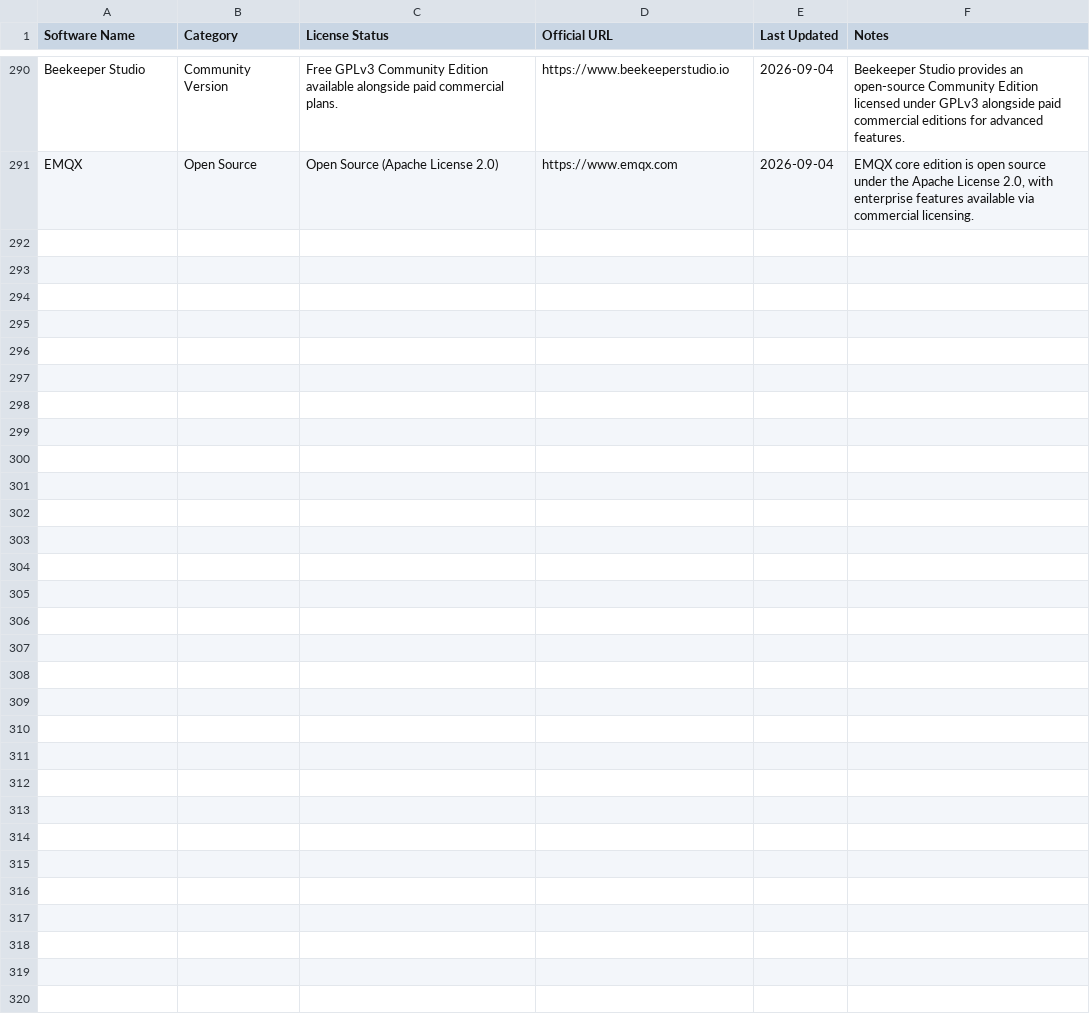
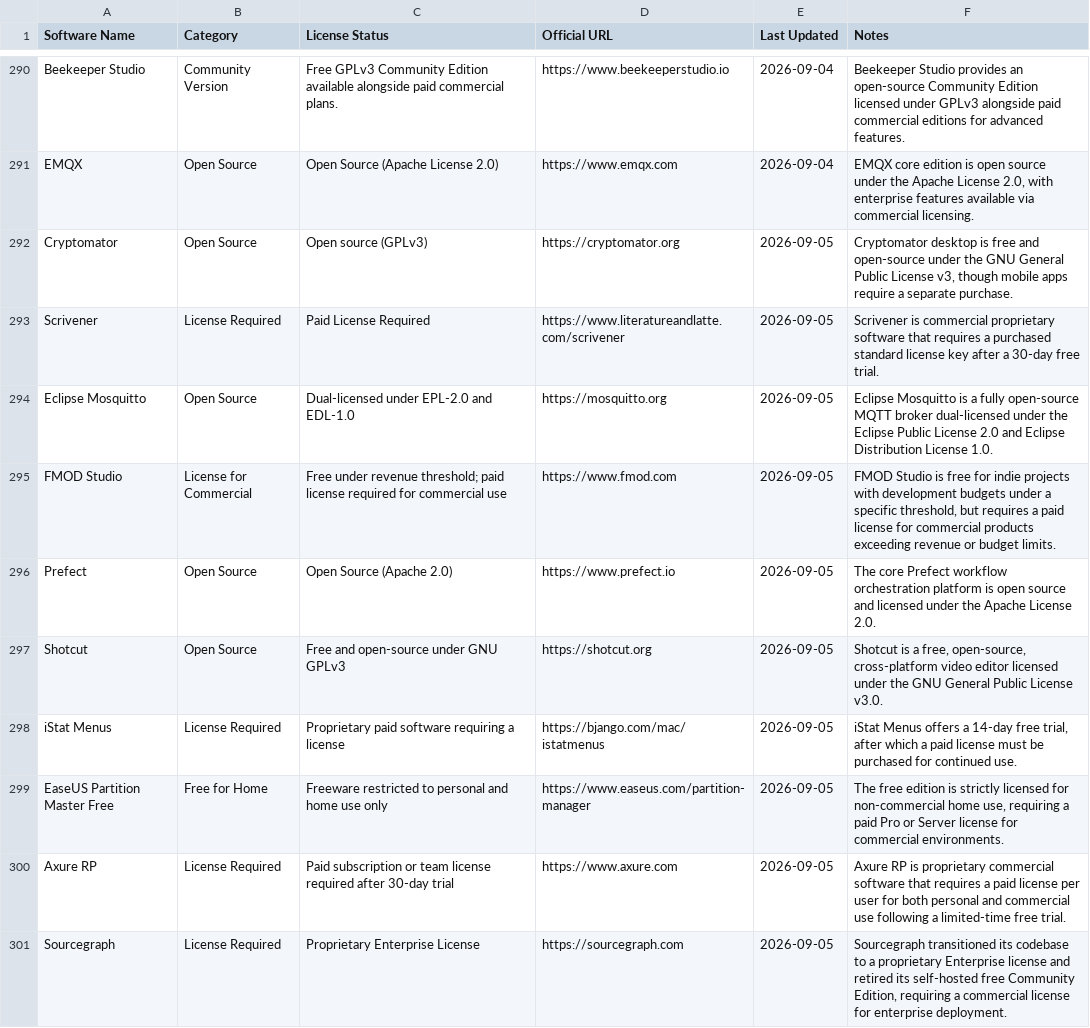
Before and after one commit to navneet-20/SoftwareLicense.fyi, a CSV file: data/software_list.csv, drawn as a sheet; only a part is shown, gaps mark what is left out; the diff names each change by its address in the sheet, - before the commit and + after, or states it on an @@ line.

```diff
--- a/data/software_list.csv
+++ b/data/software_list.csv
+row 292: Cryptomator | Open Source | Open source (GPLv3) | https://cryptomator.org | 2026-09-05 | Cryptomator desktop is free and open-source under the GNU General Public License v3, though mobile apps require a separate purchase.
+row 293: Scrivener | License Required | Paid License Required | https://www.literatureandlatte.com/scrivener | 2026-09-05 | Scrivener is commercial proprietary software that requires a purchased standard license key after a 30-day free trial.
+row 294: Eclipse Mosquitto | Open Source | Dual-licensed under EPL-2.0 and EDL-1.0 | https://mosquitto.org | 2026-09-05 | Eclipse Mosquitto is a fully open-source MQTT broker dual-licensed under the Eclipse Public License 2.0 and Eclipse Distribution License 1.0.
+row 295: FMOD Studio | License for Commercial | Free under revenue threshold; paid license required for commercial use | https://www.fmod.com | 2026-09-05 | FMOD Studio is free for indie projects with development budgets under a specific threshold, but requires a paid license for commercial products exceeding revenue or budget limits.
+row 296: Prefect | Open Source | Open Source (Apache 2.0) | https://www.prefect.io | 2026-09-05 | The core Prefect workflow orchestration platform is open source and licensed under the Apache License 2.0.
+row 297: Shotcut | Open Source | Free and open-source under GNU GPLv3 | https://shotcut.org | 2026-09-05 | Shotcut is a free, open-source, cross-platform video editor licensed under the GNU General Public License v3.0.
+row 298: iStat Menus | License Required | Proprietary paid software requiring a license | https://bjango.com/mac/istatmenus | 2026-09-05 | iStat Menus offers a 14-day free trial, after which a paid license must be purchased for continued use.
+row 299: EaseUS Partition Master Free | Free for Home | Freeware restricted to personal and home use only | https://www.easeus.com/partition-manager | 2026-09-05 | The free edition is strictly licensed for non-commercial home use, requiring a paid Pro or Server license for commercial environments.
+row 300: Axure RP | License Required | Paid subscription or team license required after 30-day trial | https://www.axure.com | 2026-09-05 | Axure RP is proprietary commercial software that requires a paid license per user for both personal and commercial use following a limited-time free trial.
+row 301: Sourcegraph | License Required | Proprietary Enterprise License | https://sourcegraph.com | 2026-09-05 | Sourcegraph transitioned its codebase to a proprietary Enterprise license and retired its self-hosted free Community Edition, requiring a commercial license for enterprise deployment.
```
